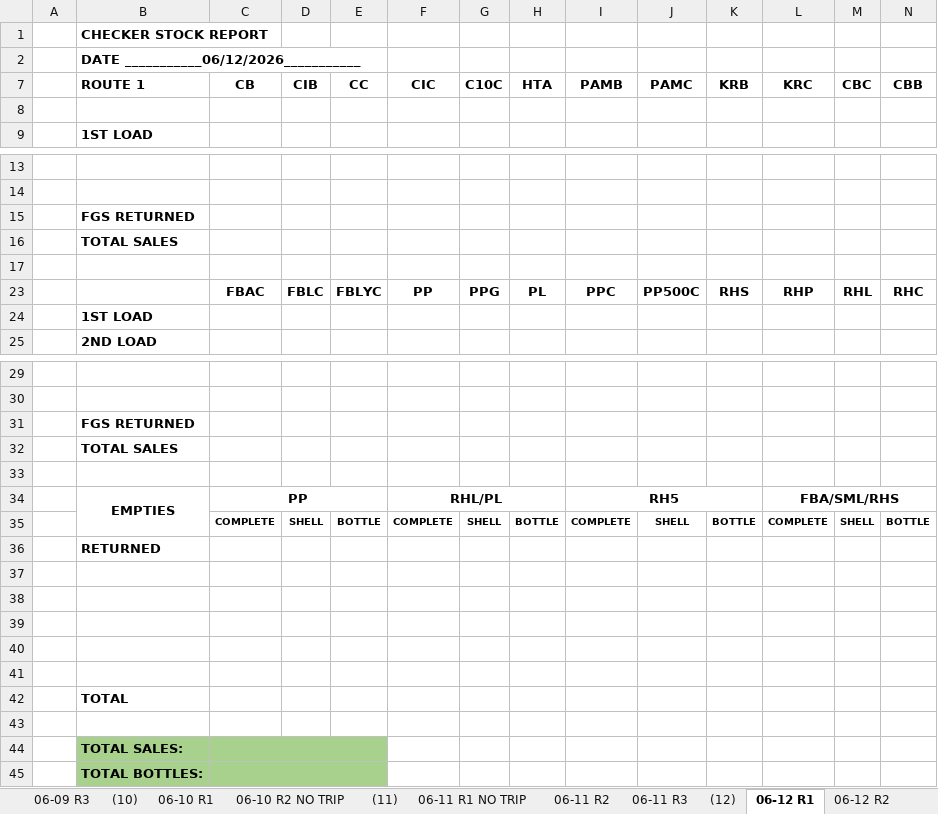
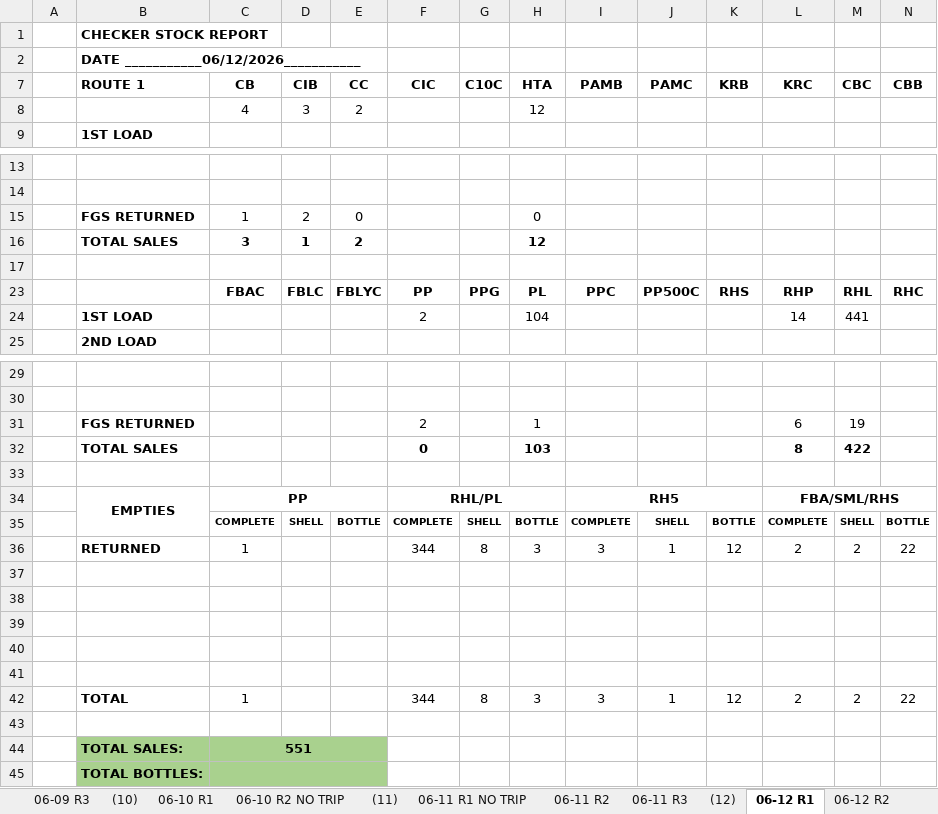
Before and after one commit to fliqlo/GBDS, an Excel workbook: GBDS JUNE FILES 2026/CSR MONTH OF JUNE 2026.xlsx, sheet 06-12 R1, drawn as a sheet; only a part is shown, gaps mark what is left out; values as stored, in another font and other column widths than the file's, no borders; removed rows and columns are numbered as before the commit, all else as after; rows hold the shown columns only; the diff names each change by its address in the sheet, - before the commit and + after, or states it on an @@ line.

```diff
--- a/GBDS JUNE FILES 2026/CSR MONTH OF JUNE 2026.xlsx (sheet 06-12 R1)
+++ b/GBDS JUNE FILES 2026/CSR MONTH OF JUNE 2026.xlsx (sheet 06-12 R1)
-row 8: (empty)
+row 8:  |  | 4 | 3 | 2 |  |  | 12
-row 15:  | FGS RETURNED
-row 16:  | TOTAL SALES
+row 15:  | FGS RETURNED | 1 | 2 | 0 |  |  | 0
+row 16:  | TOTAL SALES | 3 | 1 | 2 |  |  | 12
-row 24:  | 1ST LOAD
+row 24:  | 1ST LOAD |  |  |  | 2 |  | 104 |  |  |  | 14 | 441
-row 31:  | FGS RETURNED
-row 32:  | TOTAL SALES
+row 31:  | FGS RETURNED |  |  |  | 2 |  | 1 |  |  |  | 6 | 19
+row 32:  | TOTAL SALES |  |  |  | 0 |  | 103 |  |  |  | 8 | 422
-row 36:  | RETURNED
+row 36:  | RETURNED | 1 |  |  | 344 | 8 | 3 | 3 | 1 | 12 | 2 | 2 | 22
-row 42:  | TOTAL
+row 42:  | TOTAL | 1 |  |  | 344 | 8 | 3 | 3 | 1 | 12 | 2 | 2 | 22
-C44 (CB): (empty)
+C44 (CB): 551
```
Also changed, not shown: sheet 06-12 R2, other sheet tabs, GBDS JUNE FILES 2026/DSSR GBDS MONTH OF JUNE 2026.xlsx, GBDS JUNE FILES 2026/INVENTORY COUNT SHEET - JUNE 2026.xlsx, 3 other files.
